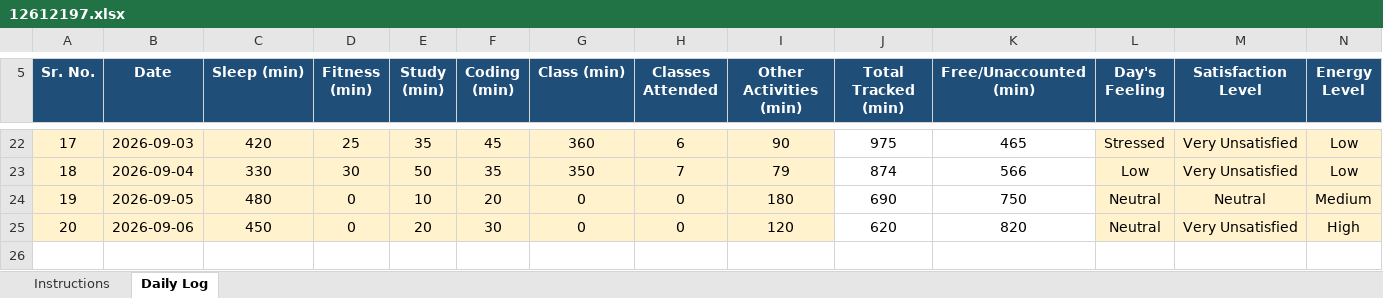
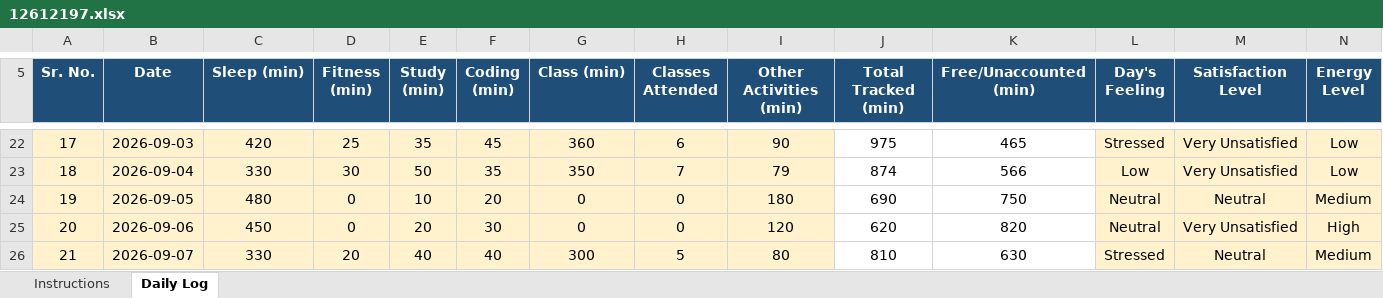
Before and after one commit to MayankSingh-2002/Coding-Journey, an Excel workbook: 12612197.xlsx, sheet Daily Log, drawn as a sheet; only a part is shown, gaps mark what is left out; values as stored, in another font and other column widths than the file's, no borders; conditional formats not drawn; rows hold the shown columns only; the diff names each change by its address in the sheet, - before the commit and + after, or states it on an @@ line.

Commit message:
Updated Excel Data Day 21

```diff
--- a/12612197.xlsx (sheet Daily Log)
+++ b/12612197.xlsx (sheet Daily Log)
+row 26: 21 | 2026-09-07 | 330 | 20 | 40 | 40 | 300 | 5 | 80 | 810 | 630 | Stressed | Neutral | Medium
```
